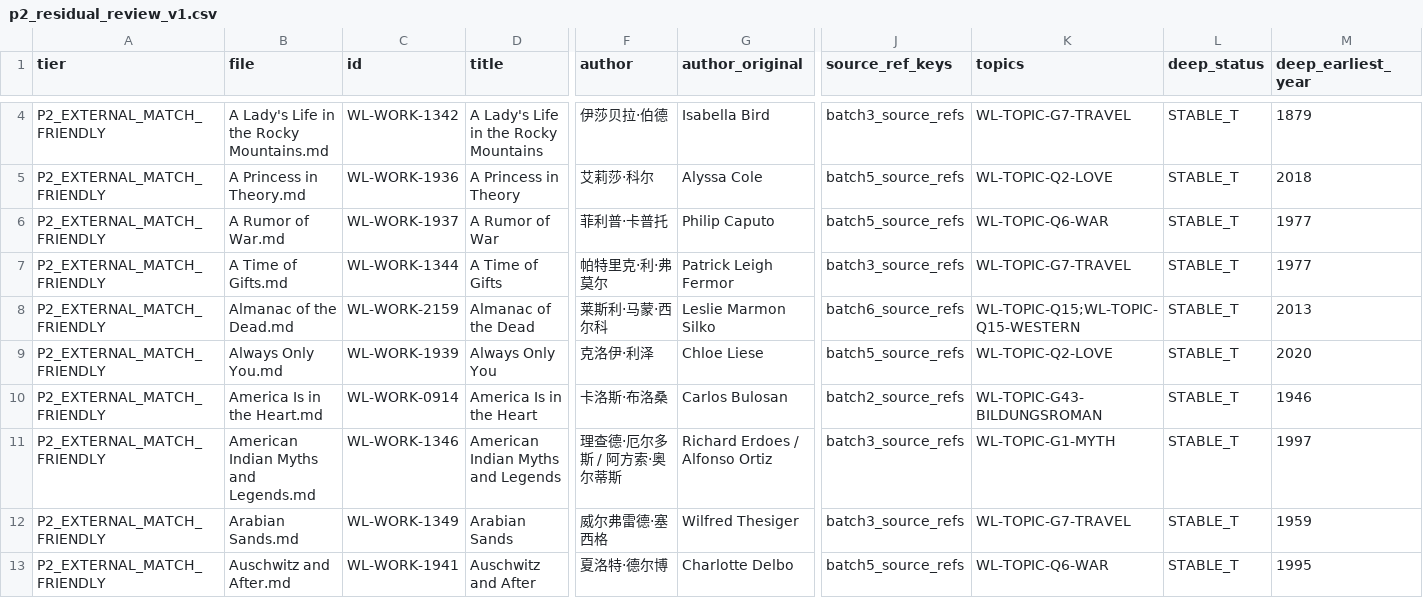
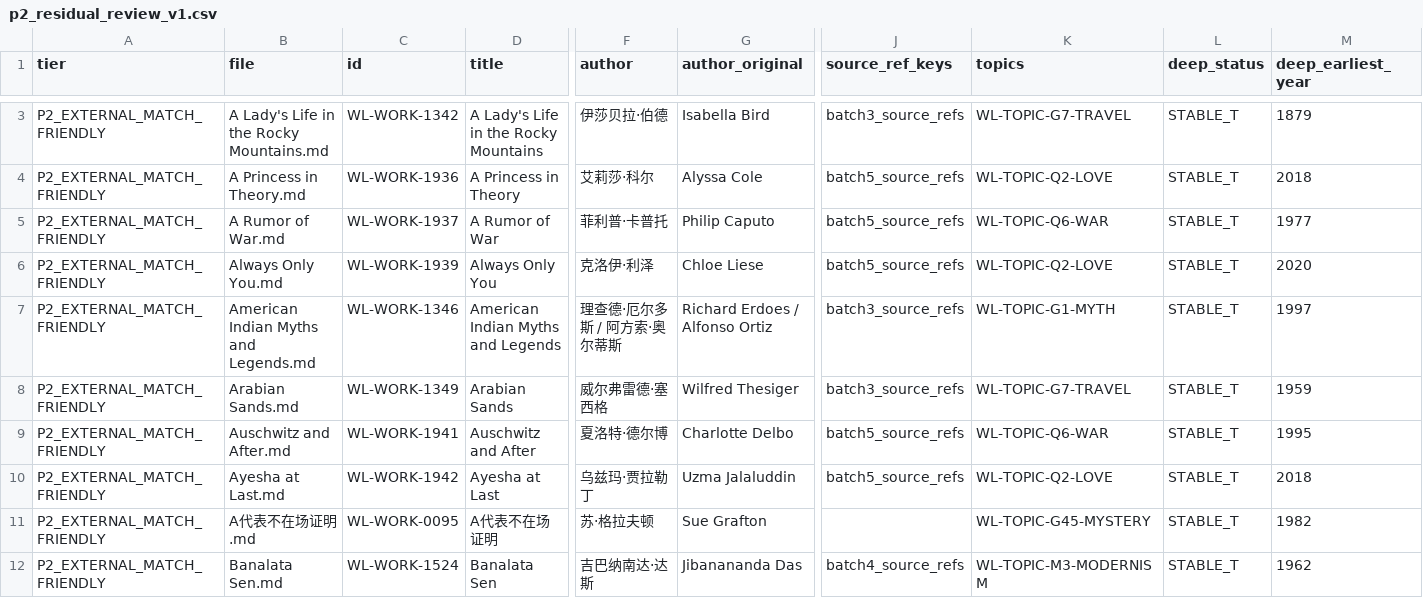
Before and after one commit to cxjchelsea/worldForMe, a CSV file: 个人通识知识系统_v2_A2/30 世界文学/_audit/t_axis_completeness/p2_residual_review_v1.csv, drawn as a sheet; only a part is shown, gaps mark what is left out; the shorter side is filled out with more unchanged rows; rows hold the shown columns only; the diff covers the shown part only; the diff names each change by its address in the sheet, - before the commit and + after, or states it on an @@ line.

```diff
--- a/个人通识知识系统_v2_A2/30 世界文学/_audit/t_axis_completeness/p2_residual_review_v1.csv
+++ b/个人通识知识系统_v2_A2/30 世界文学/_audit/t_axis_completeness/p2_residual_review_v1.csv
-row 7: P2_EXTERNAL_MATCH_FRIENDLY | A Time of Gifts.md | WL-WORK-1344 | A Time of Gifts | 帕特里克·利·弗莫尔 | Patrick Leigh Fermor | batch3_source_refs | WL-TOPIC-G7-TRAVEL | STABLE_T | 1977
-row 8: P2_EXTERNAL_MATCH_FRIENDLY | Almanac of the Dead.md | WL-WORK-2159 | Almanac of the Dead | 莱斯利·马蒙·西尔科 | Leslie Marmon Silko | batch6_source_refs | WL-TOPIC-Q15;WL-TOPIC-Q15-WESTERN | STABLE_T | 2013
-row 10: P2_EXTERNAL_MATCH_FRIENDLY | America Is in the Heart.md | WL-WORK-0914 | America Is in the Heart | 卡洛斯·布洛桑 | Carlos Bulosan | batch2_source_refs | WL-TOPIC-G43-BILDUNGSROMAN | STABLE_T | 1946
```
Also changed, not shown: 3 removed rows elsewhere in this file, 2 other files.
